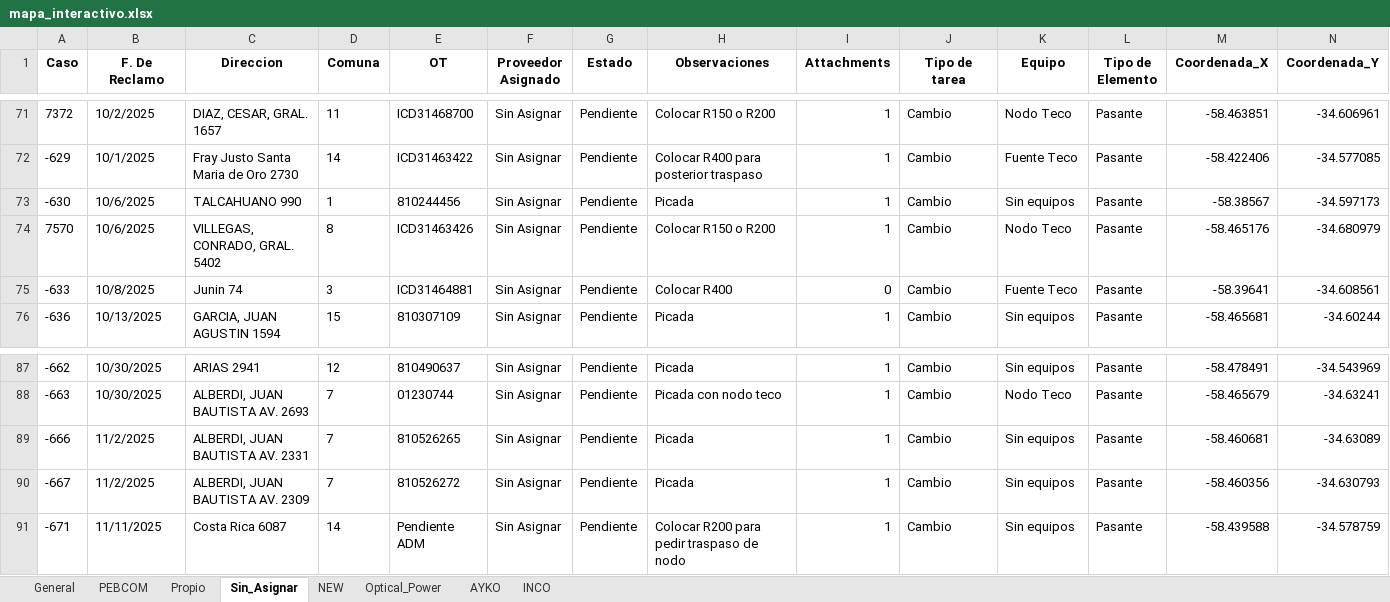
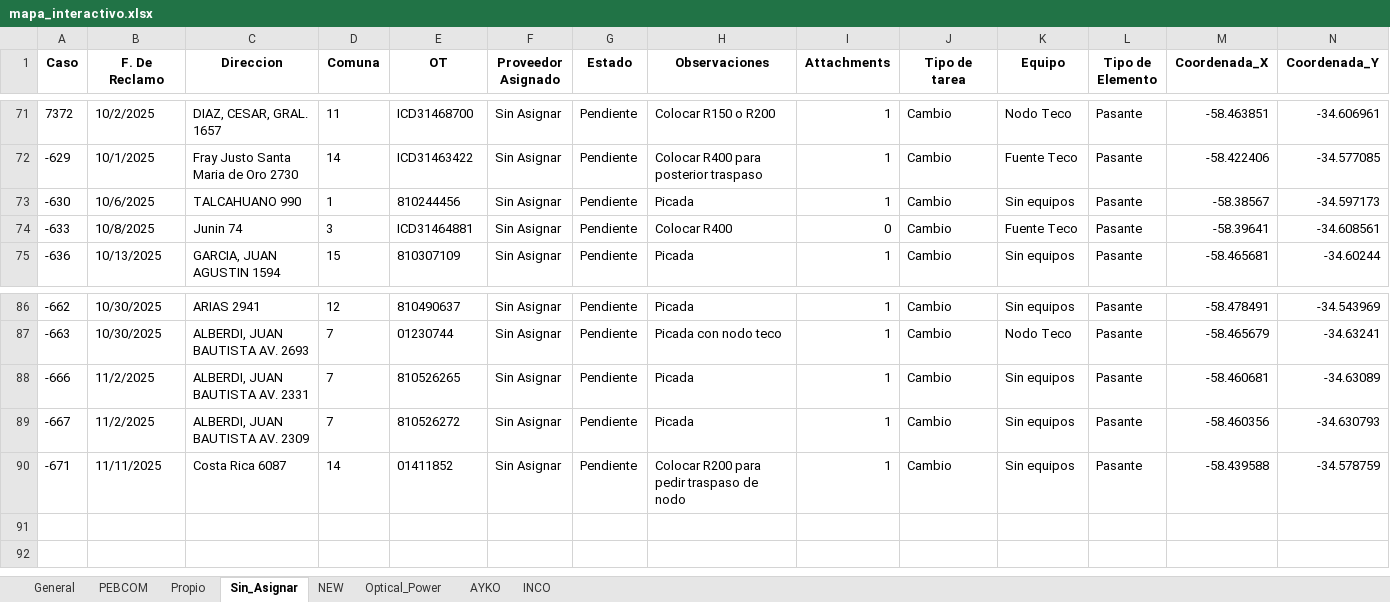
Before and after one commit to gestiondereclamosteco/pendientes_mantenimiento, an Excel workbook: mapa_interactivo.xlsx, sheet Sin_Asignar, drawn as a sheet; only a part is shown, gaps mark what is left out; values as stored, in another font and other column widths than the file's, no borders; removed rows and columns are numbered as before the commit, all else as after; rows hold the shown columns only; the diff names each change by its address in the sheet, - before the commit and + after, or states it on an @@ line.

```diff
--- a/mapa_interactivo.xlsx (sheet Sin_Asignar)
+++ b/mapa_interactivo.xlsx (sheet Sin_Asignar)
-row 74: 7570 | 10/6/2025 | VILLEGAS, CONRADO, GRAL. 5402 | 8 | ICD31463426 | Sin Asignar | Pendiente | Colocar R150 o R200 | 1 | Cambio | Nodo Teco | Pasante | -58.465176 | -34.680979
-E90 (OT): Pendiente ADM
+E90 (OT): 01411852
```
Also changed, not shown: sheet General, sheet PEBCOM, sheet Optical_Power, sheet NEW, 1 other file.
